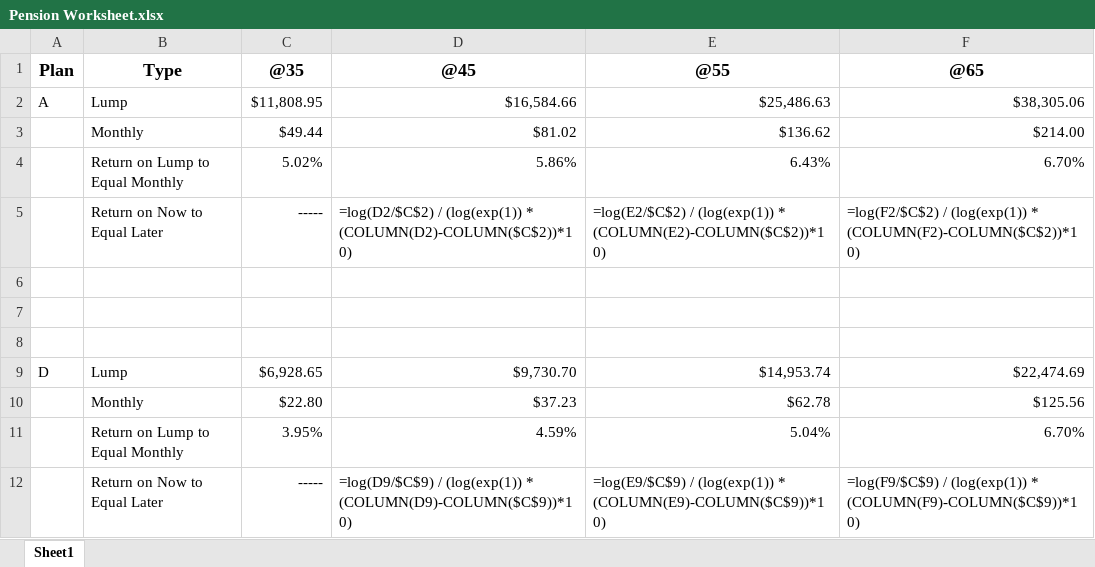
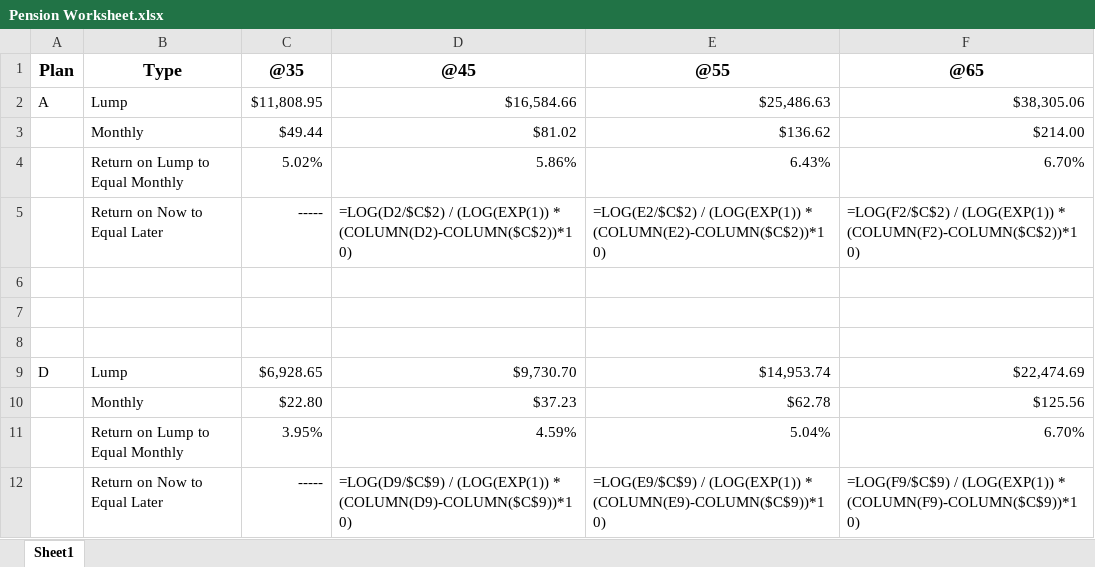
Before and after one commit to msea1/Misc-Code, an Excel workbook: Spreadsheets/Pension Worksheet.xlsx, sheet Sheet1, drawn as a sheet; values as stored, in another font and other column widths than the file's, no borders; formulas are shown in place of their values; charts and pictures not drawn; the diff names each change by its address in the sheet, - before the commit and + after, or states it on an @@ line.

```diff
--- a/Spreadsheets/Pension Worksheet.xlsx (sheet Sheet1)
+++ b/Spreadsheets/Pension Worksheet.xlsx (sheet Sheet1)
-D5: =log(D2/$C$2) / (log(exp(1)) * (COLUMN(D2)-COLUMN($C$2))*10)
+D5: =LOG(D2/$C$2) / (LOG(EXP(1)) * (COLUMN(D2)-COLUMN($C$2))*10)
-E5: =log(E2/$C$2) / (log(exp(1)) * (COLUMN(E2)-COLUMN($C$2))*10)
+E5: =LOG(E2/$C$2) / (LOG(EXP(1)) * (COLUMN(E2)-COLUMN($C$2))*10)
-F5: =log(F2/$C$2) / (log(exp(1)) * (COLUMN(F2)-COLUMN($C$2))*10)
+F5: =LOG(F2/$C$2) / (LOG(EXP(1)) * (COLUMN(F2)-COLUMN($C$2))*10)
-D12: =log(D9/$C$9) / (log(exp(1)) * (COLUMN(D9)-COLUMN($C$9))*10)
+D12: =LOG(D9/$C$9) / (LOG(EXP(1)) * (COLUMN(D9)-COLUMN($C$9))*10)
-E12: =log(E9/$C$9) / (log(exp(1)) * (COLUMN(E9)-COLUMN($C$9))*10)
+E12: =LOG(E9/$C$9) / (LOG(EXP(1)) * (COLUMN(E9)-COLUMN($C$9))*10)
-F12: =log(F9/$C$9) / (log(exp(1)) * (COLUMN(F9)-COLUMN($C$9))*10)
+F12: =LOG(F9/$C$9) / (LOG(EXP(1)) * (COLUMN(F9)-COLUMN($C$9))*10)
```
Also changed, not shown: charts or pictures, Spreadsheets/Sea wx.xlsx, Spreadsheets/Seattle Playoffs.xlsx, 9 other files.
